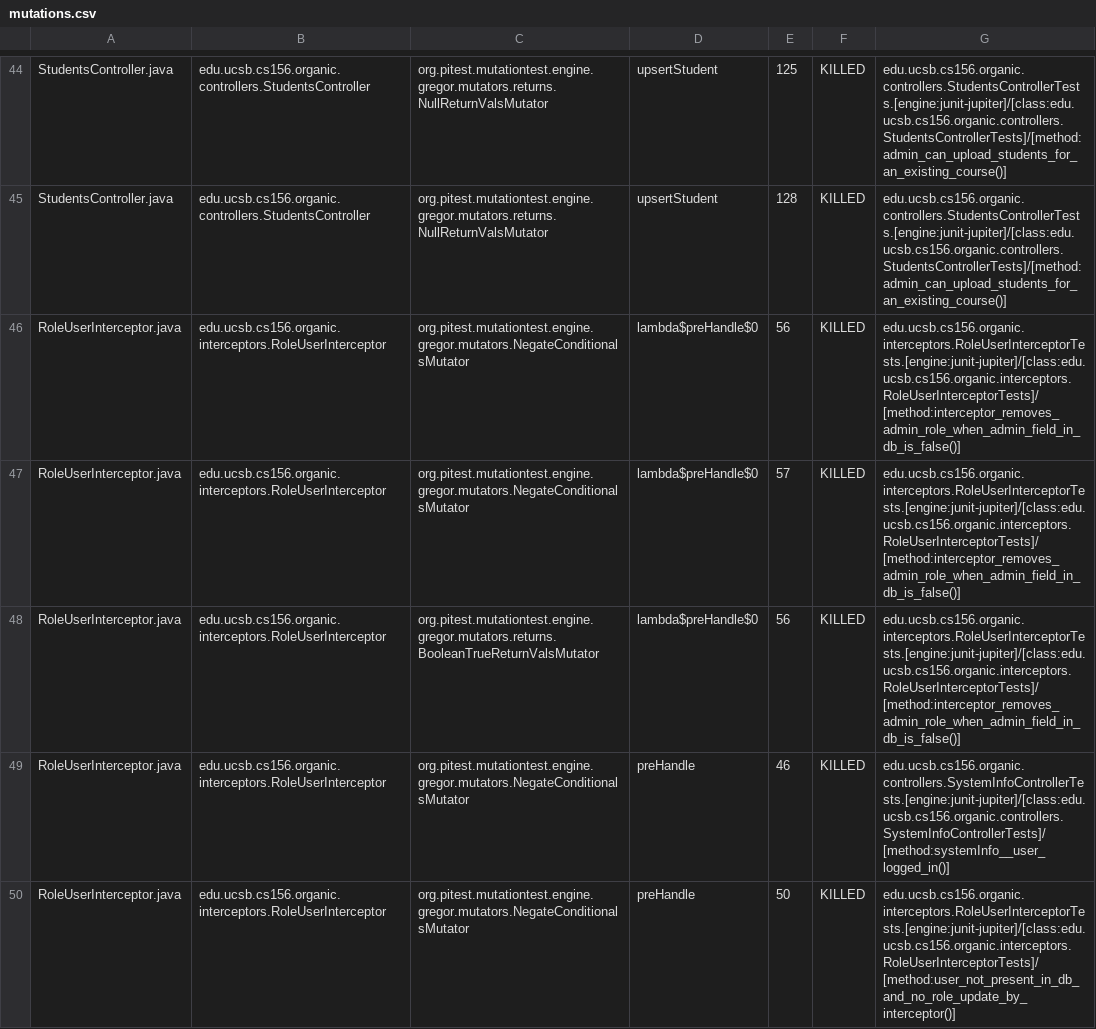
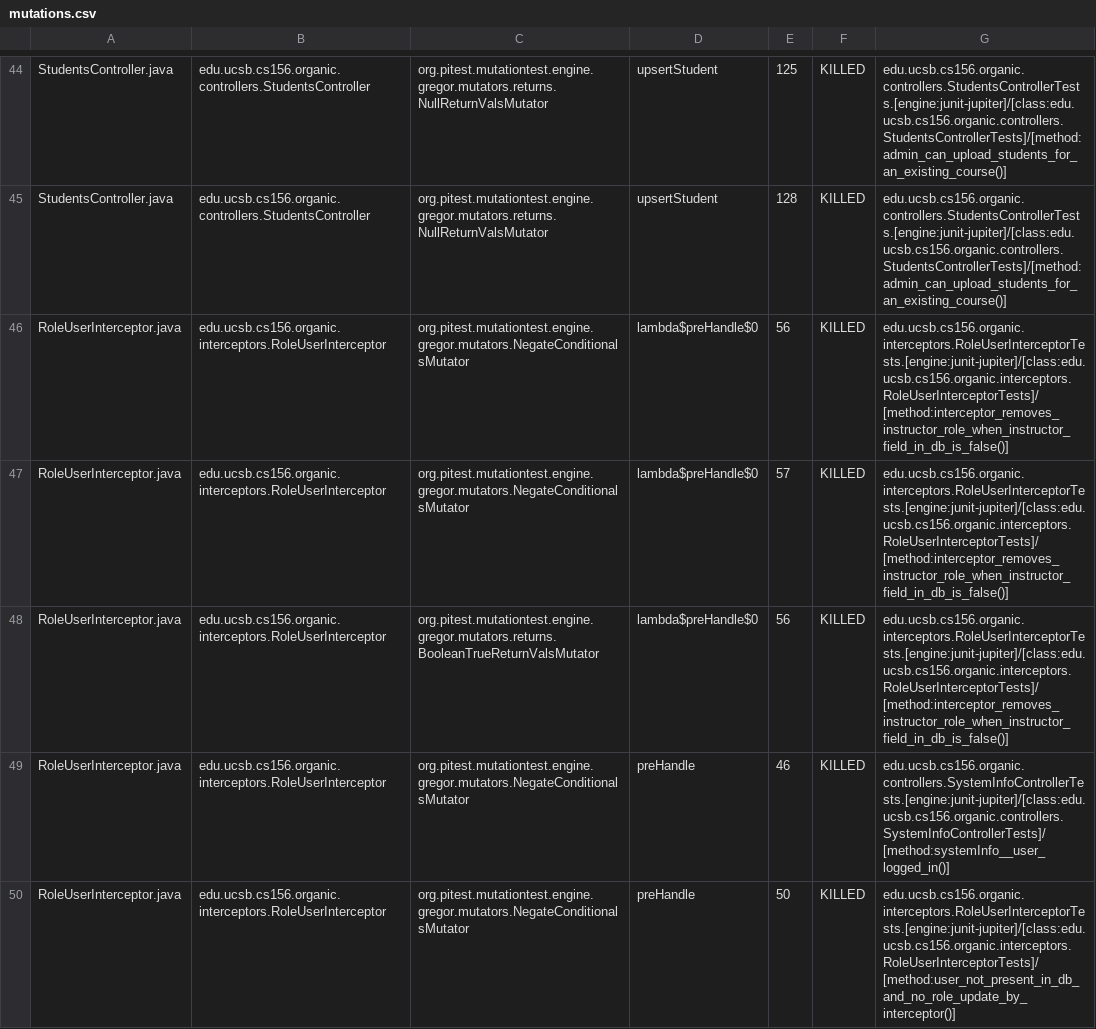
Before and after one commit to ucsb-cs156-w24/proj-organic-w24-6pm-1, a CSV file: prs/62/pitest/mutations.csv, drawn as a sheet; only a part is shown, gaps mark what is left out; the diff covers the shown part only.

Commit message:
Deploying to gh-pages from @ ucsb-cs156-w24/proj-organic-w24-6pm-1@55378897ff68513203b5245176cd5722d5fe1a2e 🚀

```diff
--- a/prs/62/pitest/mutations.csv
+++ b/prs/62/pitest/mutations.csv
@@ -45,5 +45,5 @@ StudentsController.java,edu.ucsb.cs156.organic.controllers.StudentsController,or
 StudentsController.java,edu.ucsb.cs156.organic.controllers.StudentsController,org.pitest.mutationtest.engine.gregor.mutators.returns.NullReturnValsMutator,upsertStudent,128,KILLED,edu.ucsb.cs156.organic.controllers.StudentsControllerTests.[engine:junit-jupiter]/[class:edu.ucsb.cs156.organic.controllers.StudentsControllerTests]/[method:admin_can_upload_students_for_an_existing_course()]
-RoleUserInterceptor.java,edu.ucsb.cs156.organic.interceptors.RoleUserInterceptor,org.pitest.mutationtest.engine.gregor.mutators.NegateConditionalsMutator,lambda$preHandle$0,56,KILLED,edu.ucsb.cs156.organic.interceptors.RoleUserInterceptorTests.[engine:junit-jupiter]/[class:edu.ucsb.cs156.organic.interceptors.RoleUserInterceptorTests]/[method:interceptor_removes_admin_role_when_admin_field_in_db_is_false()]
-RoleUserInterceptor.java,edu.ucsb.cs156.organic.interceptors.RoleUserInterceptor,org.pitest.mutationtest.engine.gregor.mutators.NegateConditionalsMutator,lambda$preHandle$0,57,KILLED,edu.ucsb.cs156.organic.interceptors.RoleUserInterceptorTests.[engine:junit-jupiter]/[class:edu.ucsb.cs156.organic.interceptors.RoleUserInterceptorTests]/[method:interceptor_removes_admin_role_when_admin_field_in_db_is_false()]
-RoleUserInterceptor.java,edu.ucsb.cs156.organic.interceptors.RoleUserInterceptor,org.pitest.mutationtest.engine.gregor.mutators.returns.BooleanTrueReturnValsMutator,lambda$preHandle$0,56,KILLED,edu.ucsb.cs156.organic.interceptors.RoleUserInterceptorTests.[engine:junit-jupiter]/[class:edu.ucsb.cs156.organic.interceptors.RoleUserInterceptorTests]/[method:interceptor_removes_admin_role_when_admin_field_in_db_is_false()]
+RoleUserInterceptor.java,edu.ucsb.cs156.organic.interceptors.RoleUserInterceptor,org.pitest.mutationtest.engine.gregor.mutators.NegateConditionalsMutator,lambda$preHandle$0,56,KILLED,edu.ucsb.cs156.organic.interceptors.RoleUserInterceptorTests.[engine:junit-jupiter]/[class:edu.ucsb.cs156.organic.interceptors.RoleUserInterceptorTests]/[method:interceptor_removes_instructor_role_when_instructor_field_in_db_is_false()]
+RoleUserInterceptor.java,edu.ucsb.cs156.organic.interceptors.RoleUserInterceptor,org.pitest.mutationtest.engine.gregor.mutators.NegateConditionalsMutator,lambda$preHandle$0,57,KILLED,edu.ucsb.cs156.organic.interceptors.RoleUserInterceptorTests.[engine:junit-jupiter]/[class:edu.ucsb.cs156.organic.interceptors.RoleUserInterceptorTests]/[method:interceptor_removes_instructor_role_when_instructor_field_in_db_is_false()]
+RoleUserInterceptor.java,edu.ucsb.cs156.organic.interceptors.RoleUserInterceptor,org.pitest.mutationtest.engine.gregor.mutators.returns.BooleanTrueReturnValsMutator,lambda$preHandle$0,56,KILLED,edu.ucsb.cs156.organic.interceptors.RoleUserInterceptorTests.[engine:junit-jupiter]/[class:edu.ucsb.cs156.organic.interceptors.RoleUserInterceptorTests]/[method:interceptor_removes_instructor_role_when_instructor_field_in_db_is_false()]
 RoleUserInterceptor.java,edu.ucsb.cs156.organic.interceptors.RoleUserInterceptor,org.pitest.mutationtest.engine.gregor.mutators.NegateConditionalsMutator,preHandle,46,KILLED,edu.ucsb.cs156.organic.controllers.SystemInfoControllerTests.[engine:junit-jupiter]/[class:edu.ucsb.cs156.organic.controllers.SystemInfoControllerTests]/[method:systemInfo__user_logged_in()]
```
Also changed, not shown: 15 edited cells elsewhere in this file, 17 other files.
